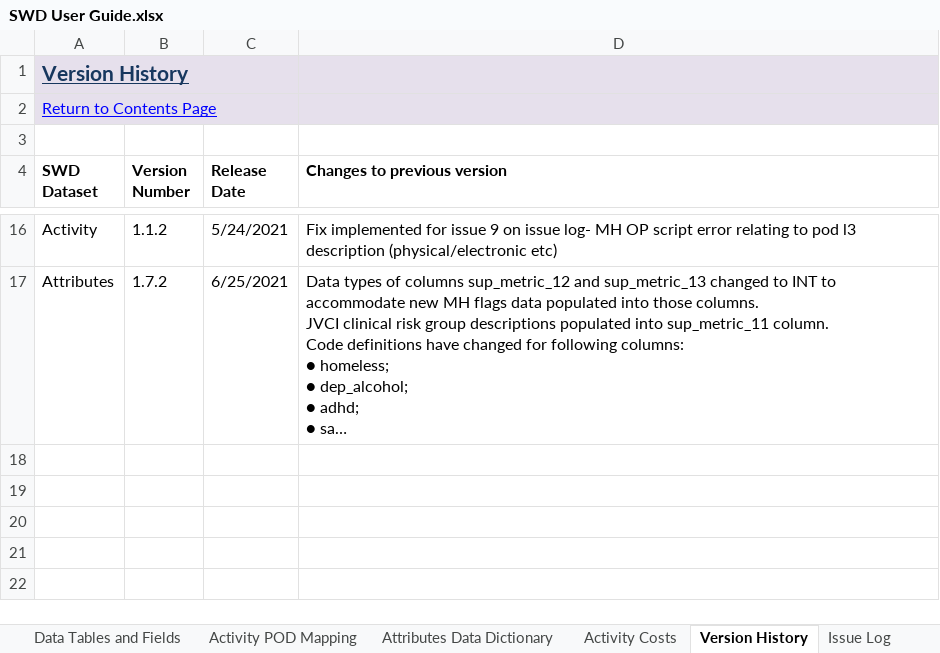
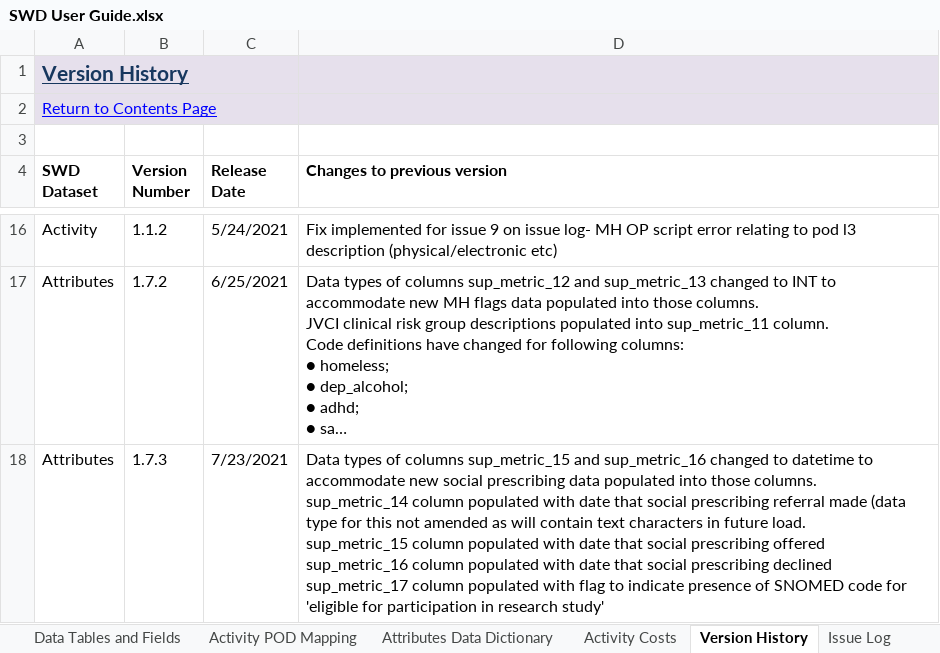
Before and after one commit to BusinessInformationBNSSG/SWD, an Excel workbook: SWD User Guide.xlsx, sheet Version History, drawn as a sheet; only a part is shown, gaps mark what is left out; long unchanged cells end in …; values as stored, in another font and other column widths than the file's, no borders; conditional formats not drawn; ↵ is a line break in a cell; the diff names each change by its address in the sheet, - before the commit and + after, or states it on an @@ line.

```diff
--- a/SWD User Guide.xlsx (sheet Version History)
+++ b/SWD User Guide.xlsx (sheet Version History)
+row 18: Attributes | 1.7.3 | 7/23/2021 | Data types of columns sup_metric_15 and sup_metric_16 changed to datetime to accommodate new social prescribing data populated into those columns. ↵ sup_metric_14 column populated with date that social prescribing referral made (data type for this not amended as will contain text characters in future load. ↵ sup_metric_15 column populated with date that social prescribing offered ↵ sup_metric_16 column populated with date that social prescribing declined ↵ sup_metric_17 column populated with flag to indicate presence of SNOMED code for 'eligible for participation in research study'
```
Also changed, not shown: sheet Attributes Data Dictionary, sheet Data Tables and Fields.
